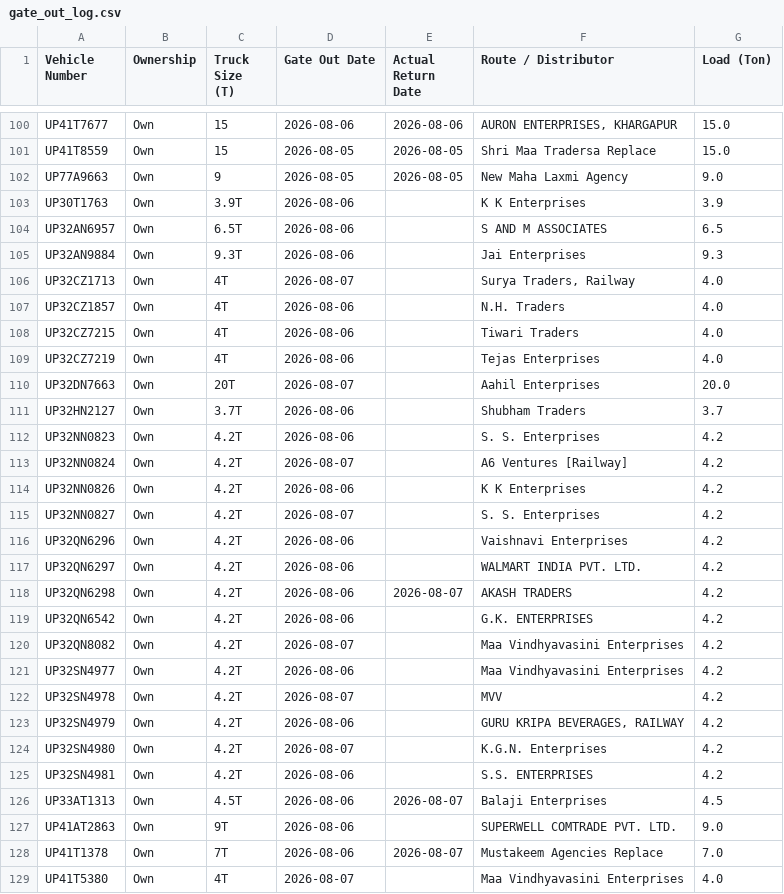
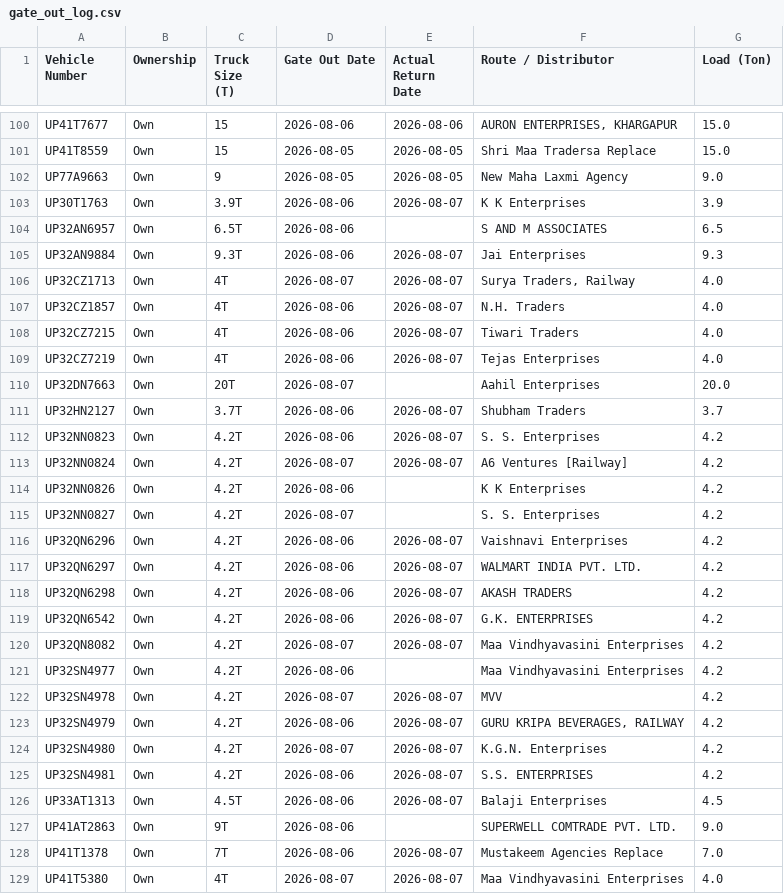
Before and after one commit to DeeAI-byte/TMS, a CSV file: local_data/gate_out_log.csv, drawn as a sheet; only a part is shown, gaps mark what is left out; the diff covers the shown part only.

Commit message:
Update Vehicle Out log

```diff
--- a/local_data/gate_out_log.csv
+++ b/local_data/gate_out_log.csv
@@ -102,25 +102,25 @@ UP41T8559,Own,15,2026-08-05,2026-08-05,Shri Maa Tradersa Replace,15.0
 UP77A9663,Own,9,2026-08-05,2026-08-05,New Maha Laxmi Agency,9.0
-UP30T1763,Own,3.9T,2026-08-06,,K K Enterprises,3.9
+UP30T1763,Own,3.9T,2026-08-06,2026-08-07,K K Enterprises,3.9
 UP32AN6957,Own,6.5T,2026-08-06,,S AND M ASSOCIATES,6.5
-UP32AN9884,Own,9.3T,2026-08-06,,Jai Enterprises,9.3
-UP32CZ1713,Own,4T,2026-08-07,,"Surya Traders, Railway",4.0
-UP32CZ1857,Own,4T,2026-08-06,,N.H. Traders,4.0
-UP32CZ7215,Own,4T,2026-08-06,,Tiwari Traders,4.0
-UP32CZ7219,Own,4T,2026-08-06,,Tejas Enterprises,4.0
+UP32AN9884,Own,9.3T,2026-08-06,2026-08-07,Jai Enterprises,9.3
+UP32CZ1713,Own,4T,2026-08-07,2026-08-07,"Surya Traders, Railway",4.0
+UP32CZ1857,Own,4T,2026-08-06,2026-08-07,N.H. Traders,4.0
+UP32CZ7215,Own,4T,2026-08-06,2026-08-07,Tiwari Traders,4.0
+UP32CZ7219,Own,4T,2026-08-06,2026-08-07,Tejas Enterprises,4.0
 UP32DN7663,Own,20T,2026-08-07,,Aahil Enterprises,20.0
-UP32HN2127,Own,3.7T,2026-08-06,,Shubham Traders,3.7
-UP32NN0823,Own,4.2T,2026-08-06,,S. S. Enterprises,4.2
-UP32NN0824,Own,4.2T,2026-08-07,,A6 Ventures [Railway],4.2
+UP32HN2127,Own,3.7T,2026-08-06,2026-08-07,Shubham Traders,3.7
+UP32NN0823,Own,4.2T,2026-08-06,2026-08-07,S. S. Enterprises,4.2
+UP32NN0824,Own,4.2T,2026-08-07,2026-08-07,A6 Ventures [Railway],4.2
 UP32NN0826,Own,4.2T,2026-08-06,,K K Enterprises,4.2
 UP32NN0827,Own,4.2T,2026-08-07,,S. S. Enterprises,4.2
-UP32QN6296,Own,4.2T,2026-08-06,,Vaishnavi Enterprises,4.2
-UP32QN6297,Own,4.2T,2026-08-06,,WALMART INDIA PVT. LTD.,4.2
+UP32QN6296,Own,4.2T,2026-08-06,2026-08-07,Vaishnavi Enterprises,4.2
+UP32QN6297,Own,4.2T,2026-08-06,2026-08-07,WALMART INDIA PVT. LTD.,4.2
 UP32QN6298,Own,4.2T,2026-08-06,2026-08-07,AKASH TRADERS,4.2
-UP32QN6542,Own,4.2T,2026-08-06,,G.K. ENTERPRISES,4.2
-UP32QN8082,Own,4.2T,2026-08-07,,Maa Vindhyavasini Enterprises,4.2
+UP32QN6542,Own,4.2T,2026-08-06,2026-08-07,G.K. ENTERPRISES,4.2
+UP32QN8082,Own,4.2T,2026-08-07,2026-08-07,Maa Vindhyavasini Enterprises,4.2
 UP32SN4977,Own,4.2T,2026-08-06,,Maa Vindhyavasini Enterprises,4.2
-UP32SN4978,Own,4.2T,2026-08-07,,MVV,4.2
-UP32SN4979,Own,4.2T,2026-08-06,,"GURU KRIPA BEVERAGES, RAILWAY",4.2
-UP32SN4980,Own,4.2T,2026-08-07,,K.G.N. Enterprises,4.2
-UP32SN4981,Own,4.2T,2026-08-06,,S.S. ENTERPRISES,4.2
+UP32SN4978,Own,4.2T,2026-08-07,2026-08-07,MVV,4.2
+UP32SN4979,Own,4.2T,2026-08-06,2026-08-07,"GURU KRIPA BEVERAGES, RAILWAY",4.2
+UP32SN4980,Own,4.2T,2026-08-07,2026-08-07,K.G.N. Enterprises,4.2
+UP32SN4981,Own,4.2T,2026-08-06,2026-08-07,S.S. ENTERPRISES,4.2
 UP33AT1313,Own,4.5T,2026-08-06,2026-08-07,Balaji Enterprises,4.5
@@ -128,2 +128,2 @@ UP41AT2863,Own,9T,2026-08-06,,SUPERWELL COMTRADE PVT. LTD.,9.0
 UP41T1378,Own,7T,2026-08-06,2026-08-07,Mustakeem Agencies Replace,7.0
-UP41T5380,Own,4T,2026-08-07,,Maa Vindhyavasini Enterprises,4.0
+UP41T5380,Own,4T,2026-08-07,2026-08-07,Maa Vindhyavasini Enterprises,4.0
```
Also changed, not shown: 2 edited cells elsewhere in this file.
